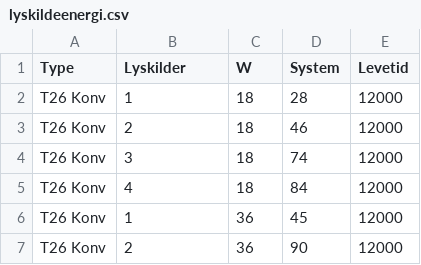
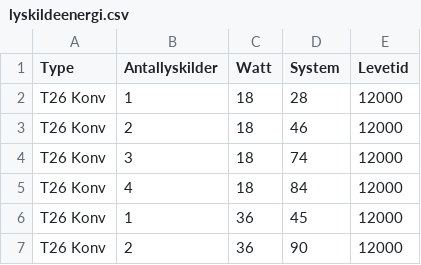
Before and after one commit to MibrB/test, a CSV file: lyskildeenergi.csv, drawn as a sheet; only a part is shown.

Commit message:
Update lyskildeenergi.csv

```diff
--- a/lyskildeenergi.csv
+++ b/lyskildeenergi.csv
@@ -1,2 +1,2 @@
-Type;Lyskilder;W;System;Levetid
+Type;Antallyskilder;Watt;System;Levetid
 T26 Konv;1;18;28;12000
```
